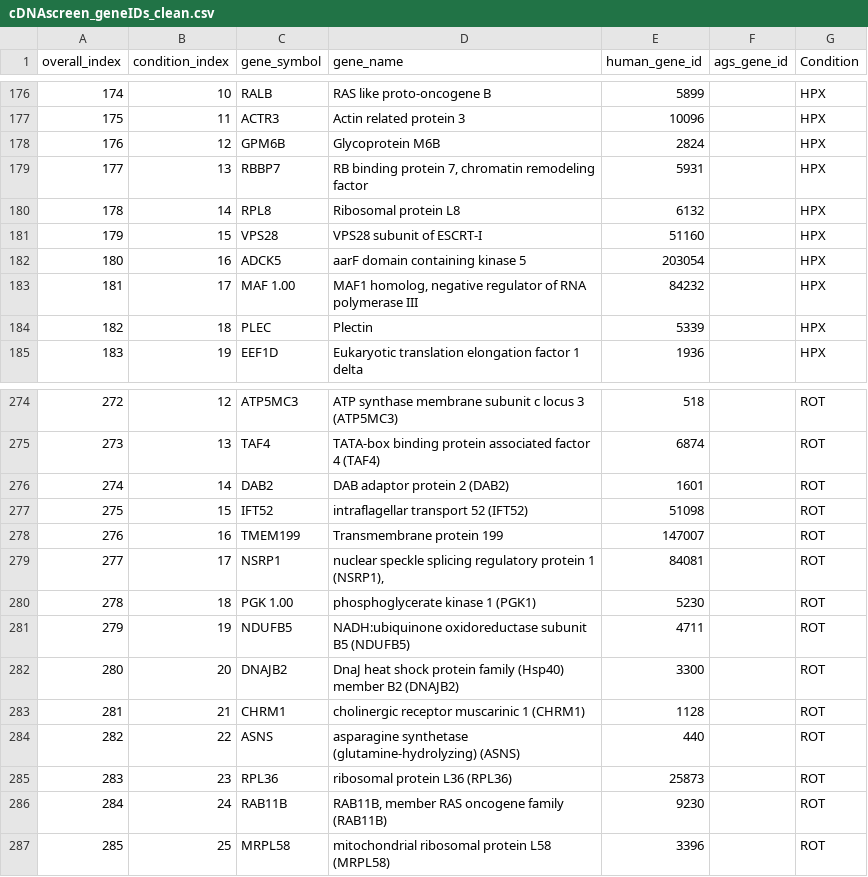
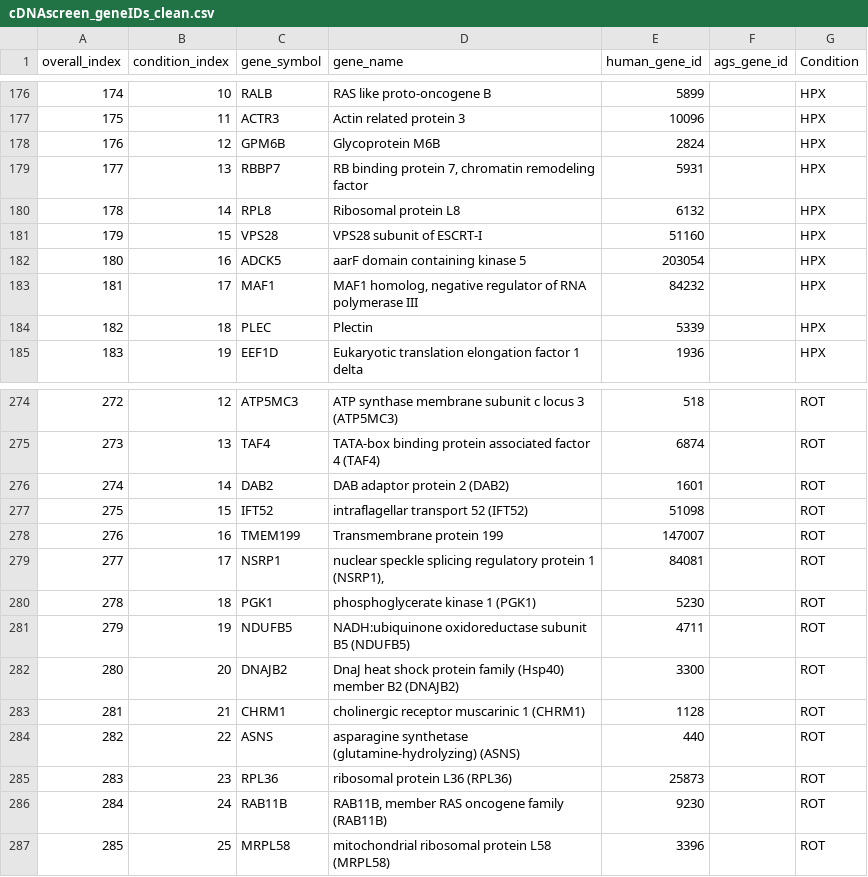
Before and after one commit to elifesciences-publications/MaLab_spec_subs, a CSV file: config/cDNAscreen_geneIDs_clean.csv, drawn as a sheet; only a part is shown, gaps mark what is left out; the diff covers the shown part only.

```diff
--- a/config/cDNAscreen_geneIDs_clean.csv
+++ b/config/cDNAscreen_geneIDs_clean.csv
@@ -182,3 +182,3 @@ overall_index,condition_index,gene_symbol,gene_name,human_gene_id,ags_gene_id,Co
 180,16,ADCK5,aarF domain containing kinase 5,203054,,HPX
-181,17,MAF 1.00,"MAF1 homolog, negative regulator of RNA polymerase III",84232,,HPX
+181,17,MAF1,"MAF1 homolog, negative regulator of RNA polymerase III",84232,,HPX
 182,18,PLEC,Plectin,5339,,HPX
@@ -279,3 +279,3 @@ overall_index,condition_index,gene_symbol,gene_name,human_gene_id,ags_gene_id,Co
 277,17,NSRP1,"nuclear speckle splicing regulatory protein 1 (NSRP1),",84081,,ROT
-278,18,PGK 1.00,phosphoglycerate kinase 1 (PGK1),5230,,ROT
+278,18,PGK1,phosphoglycerate kinase 1 (PGK1),5230,,ROT
 279,19,NDUFB5,NADH:ubiquinone oxidoreductase subunit B5 (NDUFB5),4711,,ROT
```
Also changed, not shown: 5 edited cells elsewhere in this file, 5 other files.
